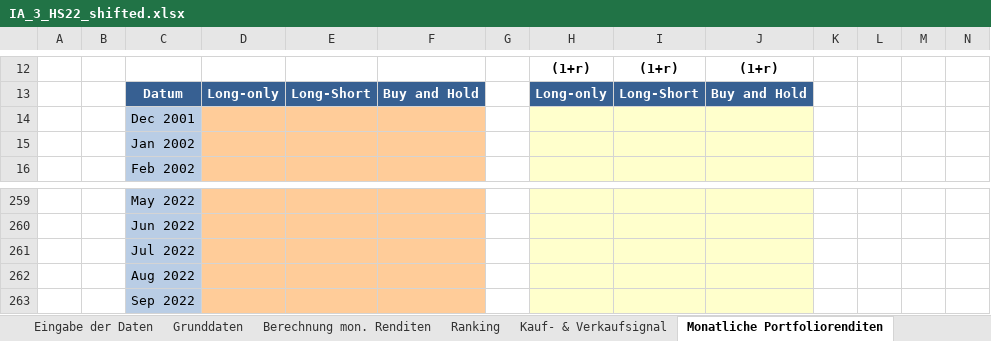
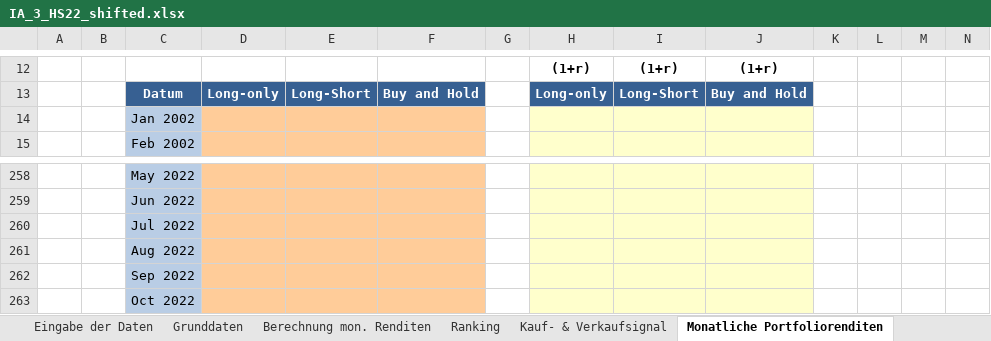
Before and after one commit to saskse/Testing_Momentum_Strategies_using_Python_BT, an Excel workbook: data/input/IA_3_HS22_shifted.xlsx, sheet Monatliche Portfoliorenditen, drawn as a sheet; only a part is shown, gaps mark what is left out; values as stored, in another font and other column widths than the file's, no borders; removed rows and columns are numbered as before the commit, all else as after; the diff names each change by its address in the sheet, - before the commit and + after, or states it on an @@ line.

```diff
--- a/data/input/IA_3_HS22_shifted.xlsx (sheet Monatliche Portfoliorenditen)
+++ b/data/input/IA_3_HS22_shifted.xlsx (sheet Monatliche Portfoliorenditen)
-row 14:  |  | Dec 2001
+row 263:  |  | Oct 2022
```
Also changed, not shown: data/input/IA_Output_empty_stud.xlsx, 1 other file.
